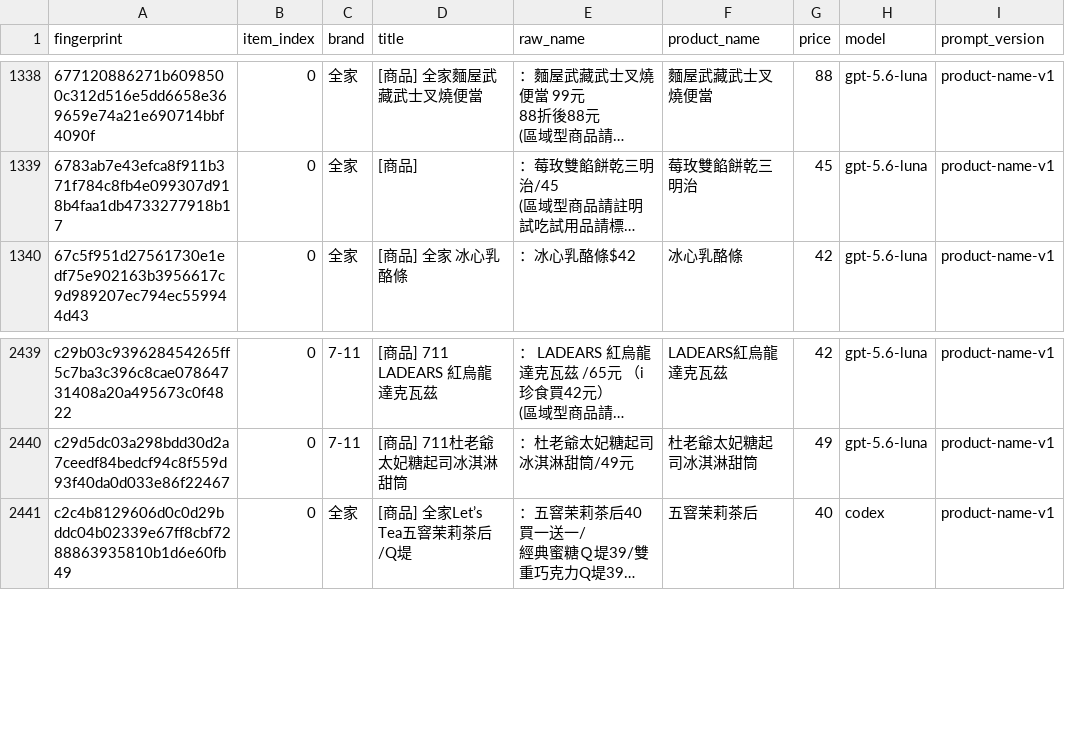
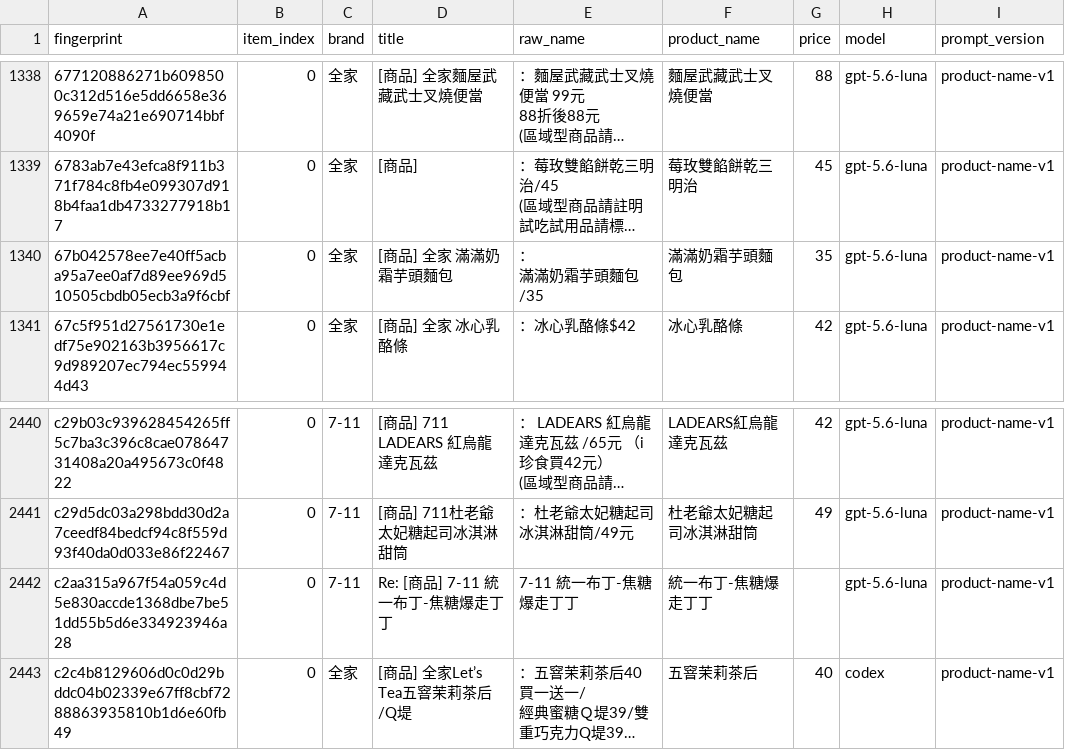
Before and after one commit to YuHsunWang/cvs-radar, a CSV file: data/labels/product_name_labels.csv, drawn as a sheet; only a part is shown, gaps mark what is left out; long unchanged cells end in …; ↵ is a line break in a cell; the diff names each change by its address in the sheet, - before the commit and + after, or states it on an @@ line.

```diff
--- a/data/labels/product_name_labels.csv
+++ b/data/labels/product_name_labels.csv
+row 1340: 67b042578ee7e40ff5acba95a7ee0af7d89ee969d510505cbdb05ecb3a9f6cbf | 0 | 全家 | [商品] 全家 滿滿奶霜芋頭麵包 | ： ↵ 滿滿奶霜芋頭麵包/35 | 滿滿奶霜芋頭麵包 | 35 | gpt-5.6-luna | product-name-v1
+row 2442: c2aa315a967f54a059c4d5e830accde1368dbe7be51dd55b5d6e334923946a28 | 0 | 7-11 | Re: [商品] 7-11 統一布丁-焦糖爆走丁丁 | 7-11 統一布丁-焦糖爆走丁丁 | 統一布丁-焦糖爆走丁丁 |  | gpt-5.6-luna | product-name-v1
```
Also changed, not shown: data/labels/excerpt_labels.csv, data/labels/grounding_verdicts.csv, 5 other files.
